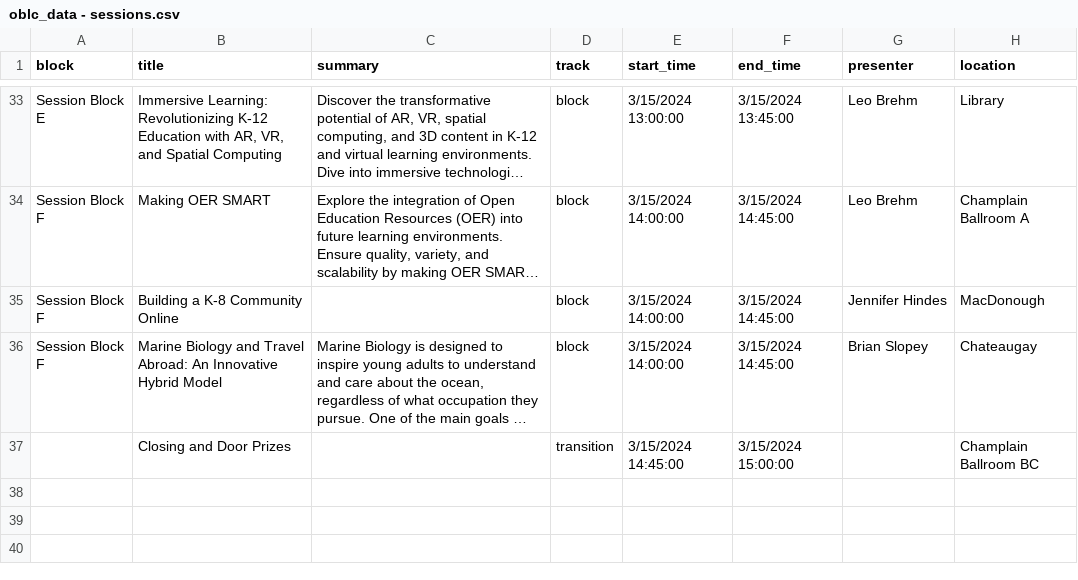
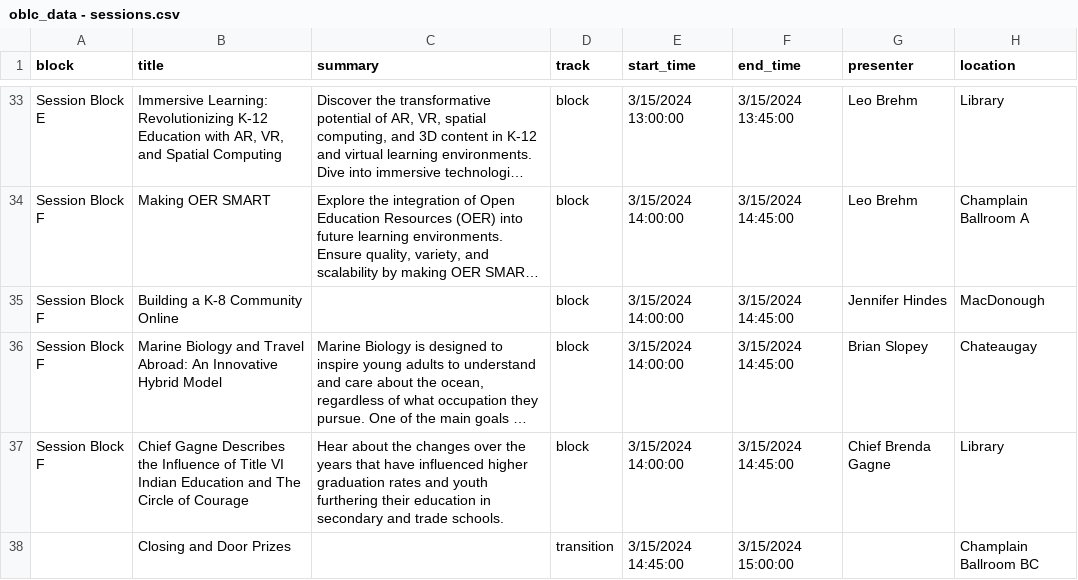
Before and after one commit to kchristensenvtvlc/oblc_sched, a CSV file: api/static/oblc_data - sessions.csv, drawn as a sheet; only a part is shown, gaps mark what is left out; long unchanged cells end in …; the diff names each change by its address in the sheet, - before the commit and + after, or states it on an @@ line.

```diff
--- a/api/static/oblc_data - sessions.csv
+++ b/api/static/oblc_data - sessions.csv
+row 37: Session Block F | Chief Gagne Describes the Influence of Title VI Indian Education and The Circle of Courage | Hear about the changes over the years that have influenced higher graduation rates and youth furthering their education in secondary and trade schools. | block | 3/15/2024 14:00:00 | 3/15/2024 14:45:00 | Chief Brenda Gagne | Library
```
Also changed, not shown: api/static/oblc_data - presenters.csv.
